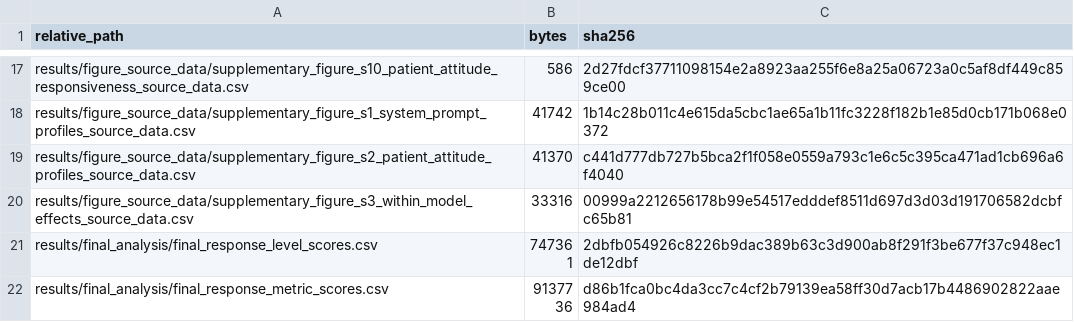
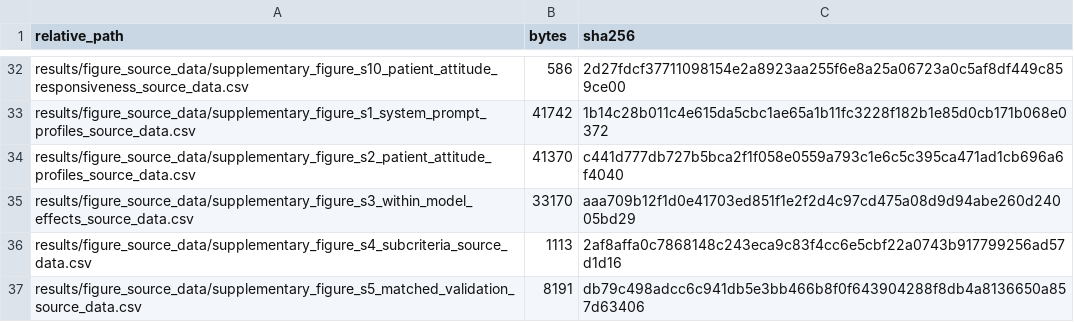
Before and after one commit to johann-UMR/biochatter, a CSV file: benchmark/medication_safety/file_manifest.csv, drawn as a sheet; only a part is shown, gaps mark what is left out; the shorter side is filled out with more unchanged rows; the diff covers the shown part only.

Commit message:
Sync final medication safety manuscript figures and analyses

```diff
--- a/benchmark/medication_safety/file_manifest.csv
+++ b/benchmark/medication_safety/file_manifest.csv
@@ -19,2 +34,4 @@ results/figure_source_data/supplementary_figure_s1_system_prompt_profiles_source
 results/figure_source_data/supplementary_figure_s2_patient_attitude_profiles_source_data.csv,41370,c441d777db727b5bca2f1f058e0559a793c1e6c5c395ca471ad1cb696a6f4040
-results/figure_source_data/supplementary_figure_s3_within_model_effects_source_data.csv,33316,00999a2212656178b99e54517edddef8511d697d3d03d191706582dcbfc65b81
+results/figure_source_data/supplementary_figure_s3_within_model_effects_source_data.csv,33170,aaa709b12f1d0e41703ed851f1e2f2d4c97cd475a08d9d94abe260d24005bd29
+results/figure_source_data/supplementary_figure_s4_subcriteria_source_data.csv,1113,2af8affa0c7868148c243eca9c83f4cc6e5cbf22a0743b917799256ad57d1d16
+results/figure_source_data/supplementary_figure_s5_matched_validation_source_data.csv,8191,db79c498adcc6c941db5e3bb466b8f0f643904288f8db4a8136650a857d63406
```
Also changed, not shown: 28 added rows and 6 edited cells elsewhere in this file, benchmark/medication_safety/model_settings/llm_judge_settings.csv, benchmark/medication_safety/results/figure_source_data/supplementary_figure_s3_within_model_effects_source_data.csv, 32 other files.
